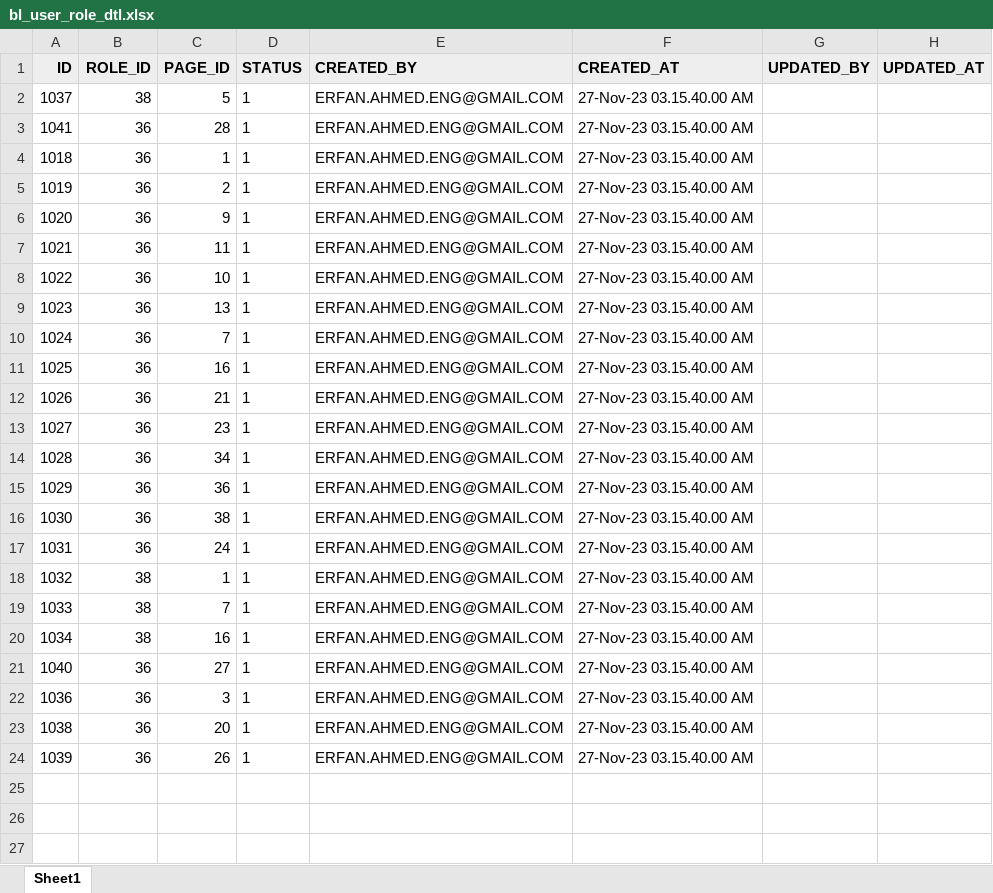
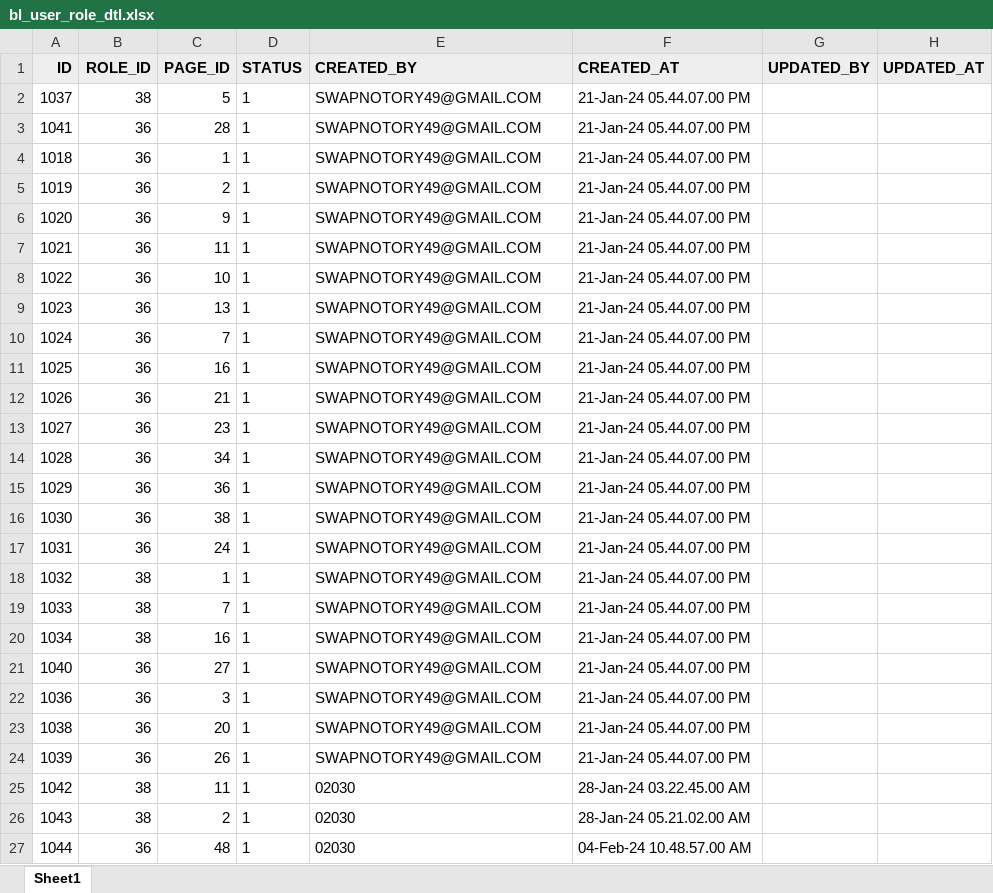
Before and after one commit to Dilder601/my_apex_project, an Excel workbook: Swapnotory/DataBase And Application/bl_user_role_dtl.xlsx, sheet Sheet1, drawn as a sheet; values as stored, in another font and other column widths than the file's, no borders; table styles not drawn; the diff names each change by its address in the sheet, - before the commit and + after, or states it on an @@ line.

```diff
--- a/Swapnotory/DataBase And Application/bl_user_role_dtl.xlsx (sheet Sheet1)
+++ b/Swapnotory/DataBase And Application/bl_user_role_dtl.xlsx (sheet Sheet1)
-E2:E24 (CREATED_BY): ERFAN.AHMED.ENG@GMAIL.COM
+E2:E24 (CREATED_BY): SWAPNOTORY49@GMAIL.COM
-F2:F24 (CREATED_AT): 27-Nov-23 03.15.40.00 AM
+F2:F24 (CREATED_AT): 21-Jan-24 05.44.07.00 PM
+row 25: 1042 | 38 | 11 | 1 | 02030 | 28-Jan-24 03.22.45.00 AM
+row 26: 1043 | 38 | 2 | 1 | 02030 | 28-Jan-24 05.21.02.00 AM
+row 27: 1044 | 36 | 48 | 1 | 02030 | 04-Feb-24 10.48.57.00 AM
```
Also changed, not shown: Swapnotory/DataBase And Application/adm_code_elements.xlsx, Swapnotory/DataBase And Application/adm_codes.xlsx, 11 other files.
